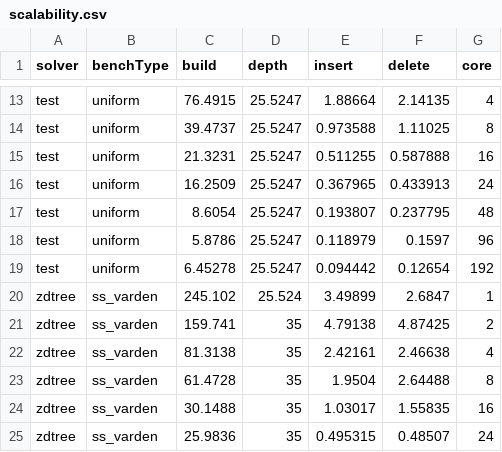
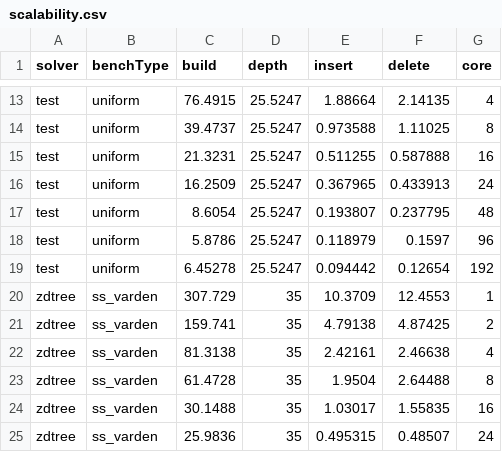
Before and after one commit to ucrparlay/Pkd-tree, a CSV file: script/data/scalability.csv, drawn as a sheet; only a part is shown, gaps mark what is left out; removed rows and columns are numbered as before the commit, all else as after; the diff names each change by its address in the sheet, - before the commit and + after, or states it on an @@ line.

```diff
--- a/script/data/scalability.csv
+++ b/script/data/scalability.csv
-row 20: zdtree | ss_varden | 245.102 | 25.524 | 3.49899 | 2.6847 | 1
+row 20: zdtree | ss_varden | 307.729 | 35 | 10.3709 | 12.4553 | 1
```
Also changed, not shown: 1 other file.
